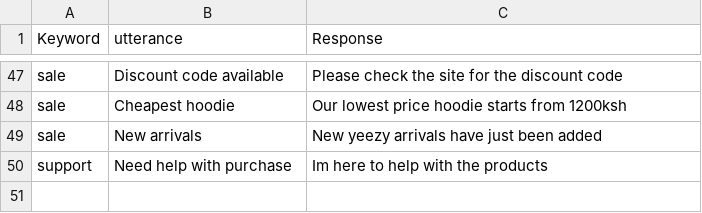
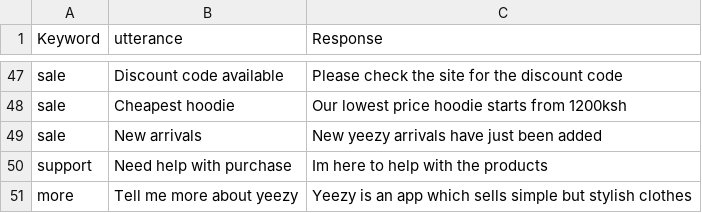
Before and after one commit to waduamani-coder/yeezybot, a CSV file: clothing_data.csv, drawn as a sheet; only a part is shown, gaps mark what is left out.

```diff
--- a/clothing_data.csv
+++ b/clothing_data.csv
@@ -50 +50,2 @@ sale,New arrivals,New yeezy arrivals have just been added
 support,Need help with purchase,Im here to help with the products
+more,Tell me more about yeezy,Yeezy is an app which sells simple but stylish clothes
```
Also changed, not shown: 1 other file.
